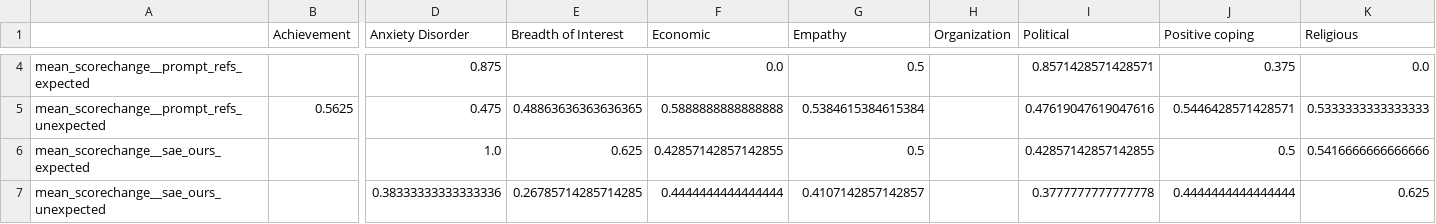
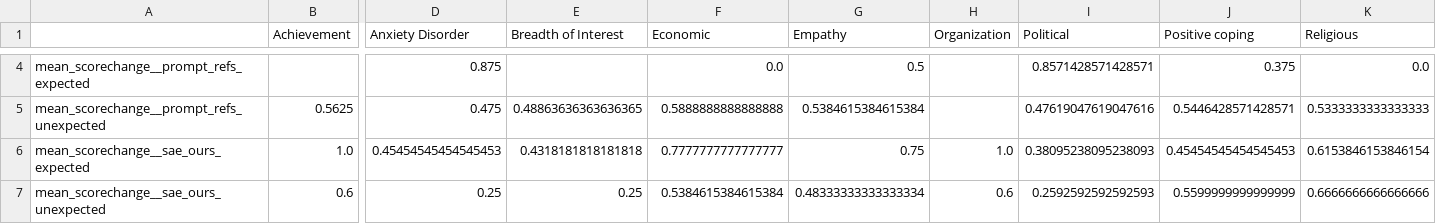
Before and after one commit to bigai-nlco/ValueCausalGraph, a CSV file: tutorials/table2_llama.csv, drawn as a sheet; only a part is shown, gaps mark what is left out; the diff covers the shown part only; the diff names each change by its address in the sheet, - before the commit and + after, or states it on an @@ line.

```diff
--- a/tutorials/table2_llama.csv
+++ b/tutorials/table2_llama.csv
-B6 (Achievement): (empty)
+B6 (Achievement): 1.0
-D6 (Anxiety Disorder): 1.0
+D6 (Anxiety Disorder): 0.45454545454545453
-E6 (Breadth of Interest): 0.625
+E6 (Breadth of Interest): 0.4318181818181818
-F6 (Economic): 0.42857142857142855
+F6 (Economic): 0.7777777777777777
-G6 (Empathy): 0.5
+G6 (Empathy): 0.75
-H6 (Organization): (empty)
+H6 (Organization): 1.0
-I6 (Political): 0.42857142857142855
+I6 (Political): 0.38095238095238093
-J6 (Positive coping): 0.5
+J6 (Positive coping): 0.45454545454545453
-K6 (Religious): 0.5416666666666666
+K6 (Religious): 0.6153846153846154
-B7 (Achievement): (empty)
+B7 (Achievement): 0.6
-D7 (Anxiety Disorder): 0.38333333333333336
+D7 (Anxiety Disorder): 0.25
-E7 (Breadth of Interest): 0.26785714285714285
+E7 (Breadth of Interest): 0.25
-F7 (Economic): 0.4444444444444444
+F7 (Economic): 0.5384615384615384
-G7 (Empathy): 0.4107142857142857
+G7 (Empathy): 0.48333333333333334
-H7 (Organization): (empty)
+H7 (Organization): 0.6
-I7 (Political): 0.3777777777777778
+I7 (Political): 0.2592592592592593
-J7 (Positive coping): 0.4444444444444444
+J7 (Positive coping): 0.5599999999999999
-K7 (Religious): 0.625
+K7 (Religious): 0.6666666666666666
```
Also changed, not shown: 69 edited cells elsewhere in this file, tutorials/table1_gemma_newest.csv, tutorials/table1_llama_newest.csv, 26 other files.
